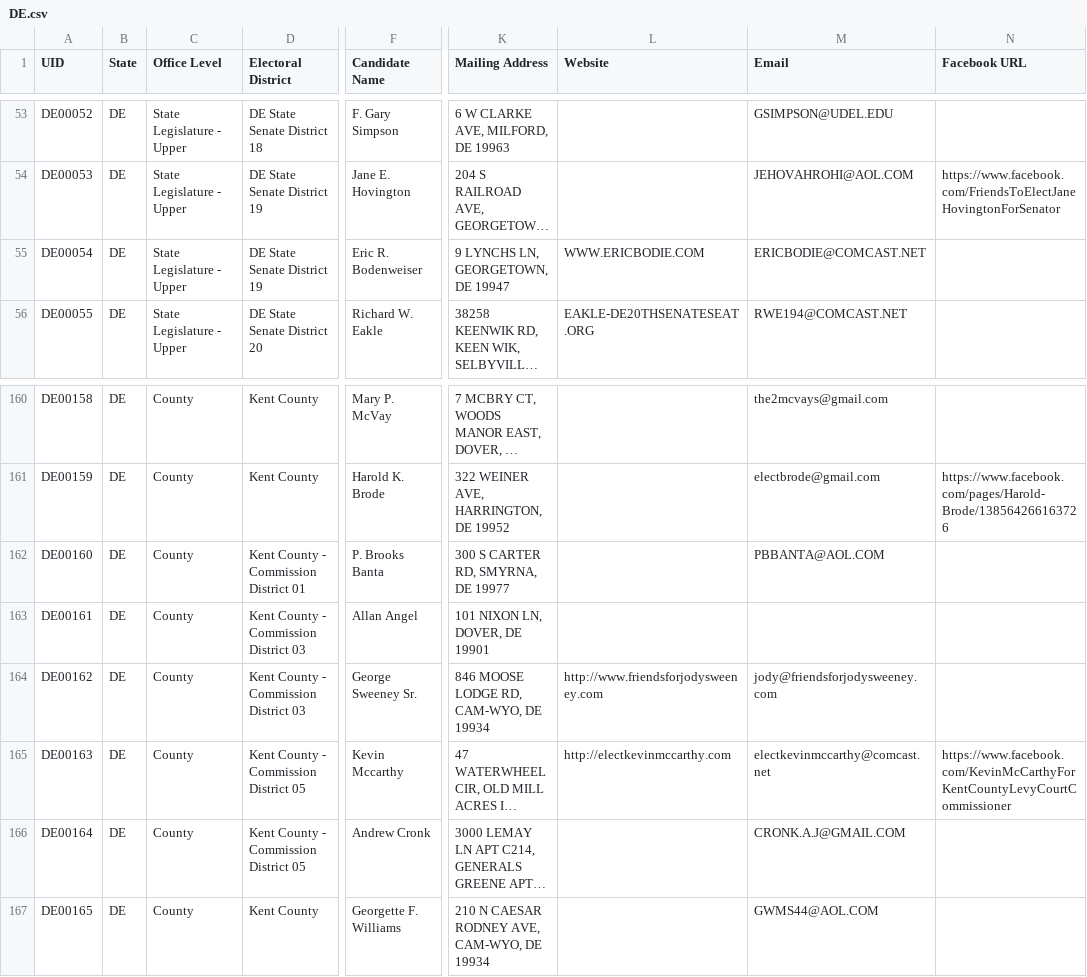
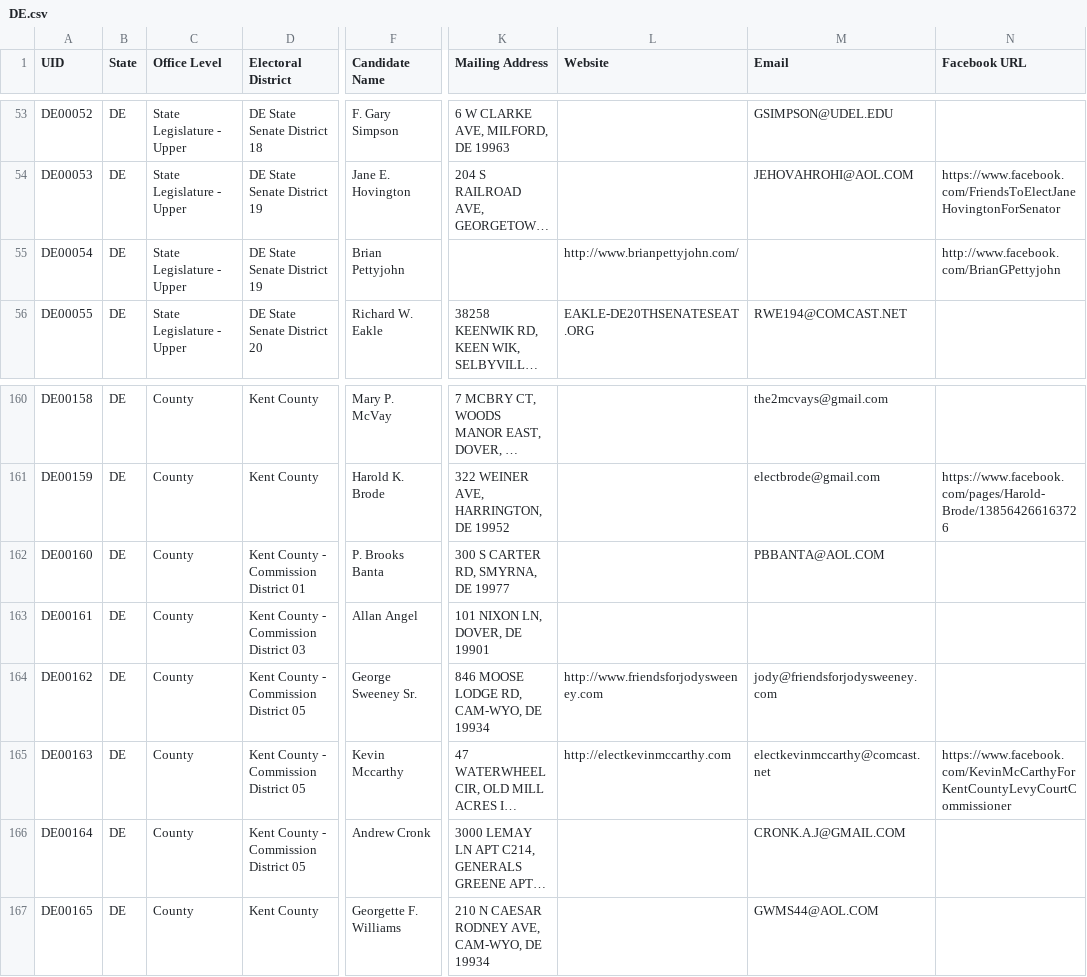
Before and after one commit to BusProject/Ballot, a CSV file: lib/states/DE.csv, drawn as a sheet; only a part is shown, gaps mark what is left out; long unchanged cells end in …; the diff names each change by its address in the sheet, - before the commit and + after, or states it on an @@ line.

```diff
--- a/lib/states/DE.csv
+++ b/lib/states/DE.csv
-F55 (Candidate Name): Eric R. Bodenweiser
+F55 (Candidate Name): Brian Pettyjohn
-K55 (Mailing Address): 9 LYNCHS LN, GEORGETOWN, DE 19947
+K55 (Mailing Address): (empty)
-L55 (Website): WWW.ERICBODIE.COM
+L55 (Website): http://www.brianpettyjohn.com/
-M55 (Email): ERICBODIE@COMCAST.NET
+M55 (Email): (empty)
-N55 (Facebook URL): (empty)
+N55 (Facebook URL): http://www.facebook.com/BrianGPettyjohn
-D164 (Electoral District): Kent County - Commission District 03
+D164 (Electoral District): Kent County - Commission District 05
```
Also changed, not shown: lib/states/AZ.csv, lib/states/CT.csv, 2 other files.
